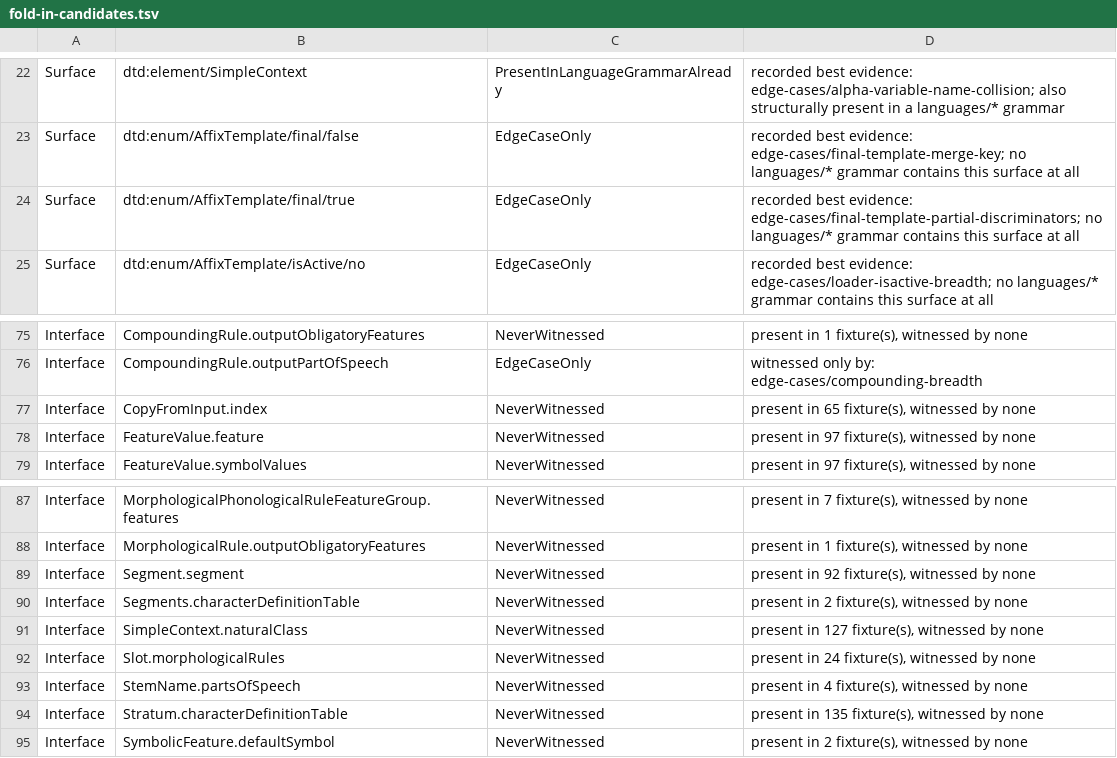
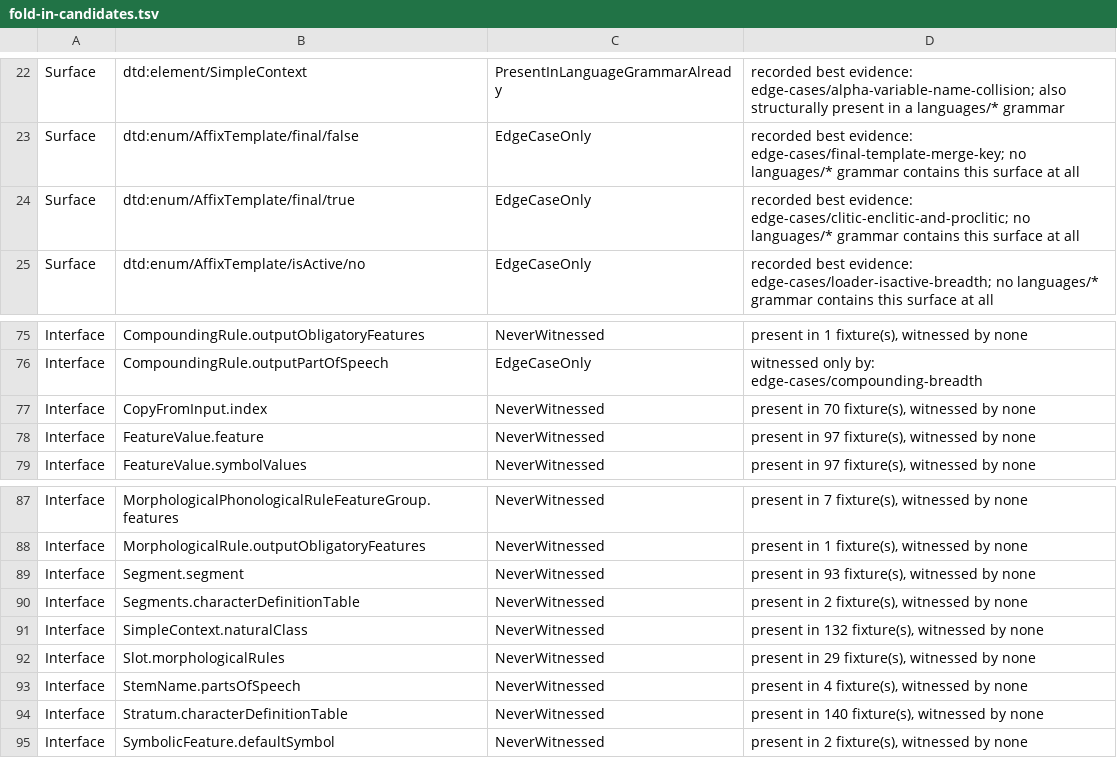
Before and after one commit to sillsdev/machine, a TSV file: conformance/fold-in-candidates.tsv, drawn as a sheet; only a part is shown, gaps mark what is left out.

```diff
--- a/conformance/fold-in-candidates.tsv
+++ b/conformance/fold-in-candidates.tsv
@@ -23,3 +23,3 @@ Surface	dtd:element/SimpleContext	PresentInLanguageGrammarAlready	recorded best
 Surface	dtd:enum/AffixTemplate/final/false	EdgeCaseOnly	recorded best evidence: edge-cases/final-template-merge-key; no languages/* grammar contains this surface at all
-Surface	dtd:enum/AffixTemplate/final/true	EdgeCaseOnly	recorded best evidence: edge-cases/final-template-partial-discriminators; no languages/* grammar contains this surface at all
+Surface	dtd:enum/AffixTemplate/final/true	EdgeCaseOnly	recorded best evidence: edge-cases/clitic-enclitic-and-proclitic; no languages/* grammar contains this surface at all
 Surface	dtd:enum/AffixTemplate/isActive/no	EdgeCaseOnly	recorded best evidence: edge-cases/loader-isactive-breadth; no languages/* grammar contains this surface at all
@@ -76,3 +76,3 @@ Interface	CompoundingRule.outputObligatoryFeatures	NeverWitnessed	present in 1 f
 Interface	CompoundingRule.outputPartOfSpeech	EdgeCaseOnly	witnessed only by: edge-cases/compounding-breadth
-Interface	CopyFromInput.index	NeverWitnessed	present in 65 fixture(s), witnessed by none
+Interface	CopyFromInput.index	NeverWitnessed	present in 70 fixture(s), witnessed by none
 Interface	FeatureValue.feature	NeverWitnessed	present in 97 fixture(s), witnessed by none
@@ -88,8 +88,8 @@ Interface	MorphologicalPhonologicalRuleFeatureGroup.features	NeverWitnessed	pres
 Interface	MorphologicalRule.outputObligatoryFeatures	NeverWitnessed	present in 1 fixture(s), witnessed by none
-Interface	Segment.segment	NeverWitnessed	present in 92 fixture(s), witnessed by none
+Interface	Segment.segment	NeverWitnessed	present in 93 fixture(s), witnessed by none
 Interface	Segments.characterDefinitionTable	NeverWitnessed	present in 2 fixture(s), witnessed by none
-Interface	SimpleContext.naturalClass	NeverWitnessed	present in 127 fixture(s), witnessed by none
-Interface	Slot.morphologicalRules	NeverWitnessed	present in 24 fixture(s), witnessed by none
+Interface	SimpleContext.naturalClass	NeverWitnessed	present in 132 fixture(s), witnessed by none
+Interface	Slot.morphologicalRules	NeverWitnessed	present in 29 fixture(s), witnessed by none
 Interface	StemName.partsOfSpeech	NeverWitnessed	present in 4 fixture(s), witnessed by none
-Interface	Stratum.characterDefinitionTable	NeverWitnessed	present in 135 fixture(s), witnessed by none
+Interface	Stratum.characterDefinitionTable	NeverWitnessed	present in 140 fixture(s), witnessed by none
 Interface	SymbolicFeature.defaultSymbol	NeverWitnessed	present in 2 fixture(s), witnessed by none
```
Also changed, not shown: conformance/semantic-coverage-evidence.tsv, 14 other files.
